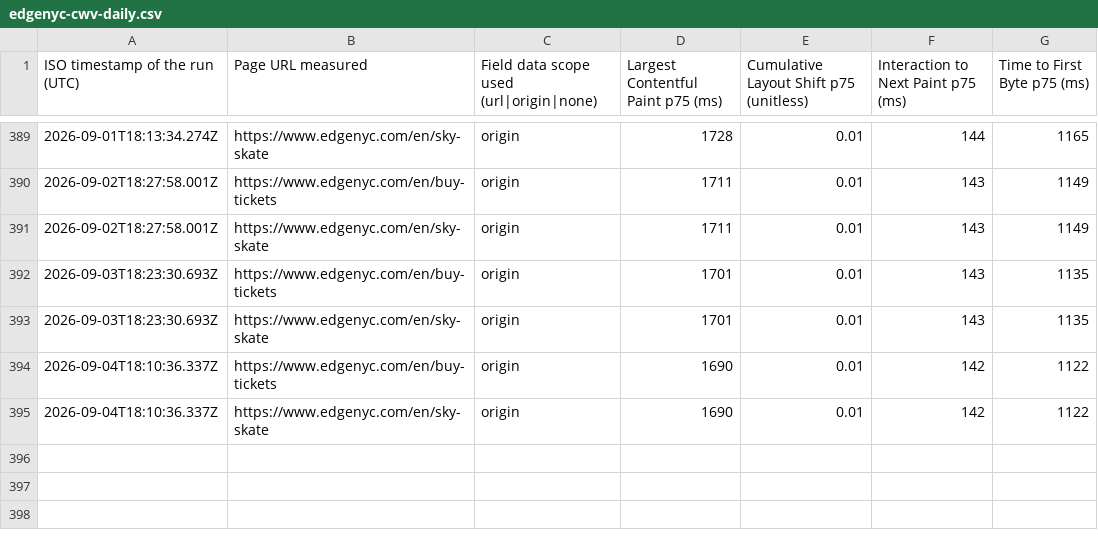
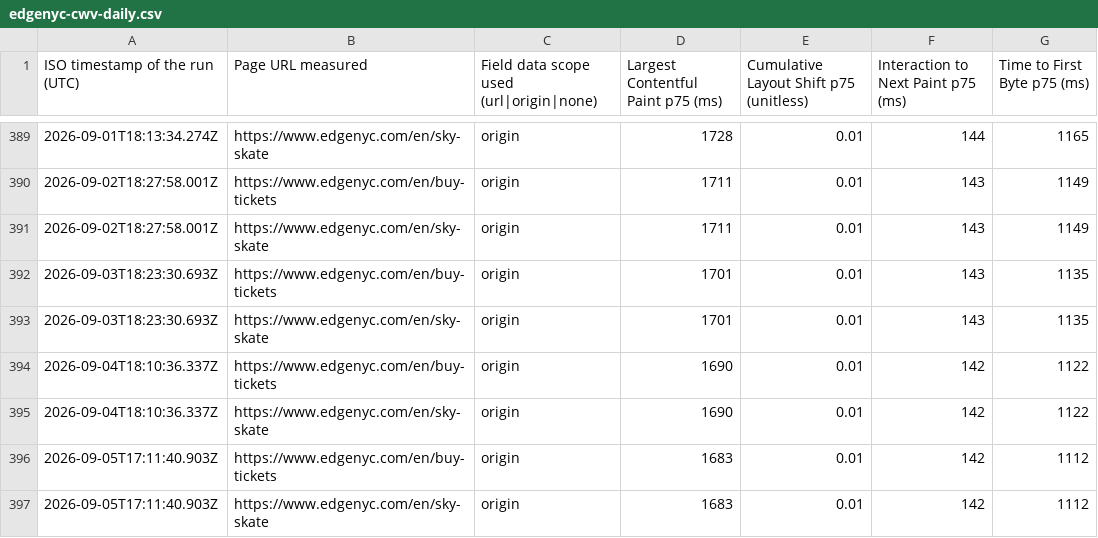
Before and after one commit to smitac90/edgenyc-performance, a CSV file: data/edgenyc-cwv-daily.csv, drawn as a sheet; only a part is shown, gaps mark what is left out; the diff names each change by its address in the sheet, - before the commit and + after, or states it on an @@ line.

```diff
--- a/data/edgenyc-cwv-daily.csv
+++ b/data/edgenyc-cwv-daily.csv
+row 396: 2026-09-05T17:11:40.903Z | https://www.edgenyc.com/en/buy-tickets | origin | 1683 | 0.01 | 142 | 1112
+row 397: 2026-09-05T17:11:40.903Z | https://www.edgenyc.com/en/sky-skate | origin | 1683 | 0.01 | 142 | 1112
```
